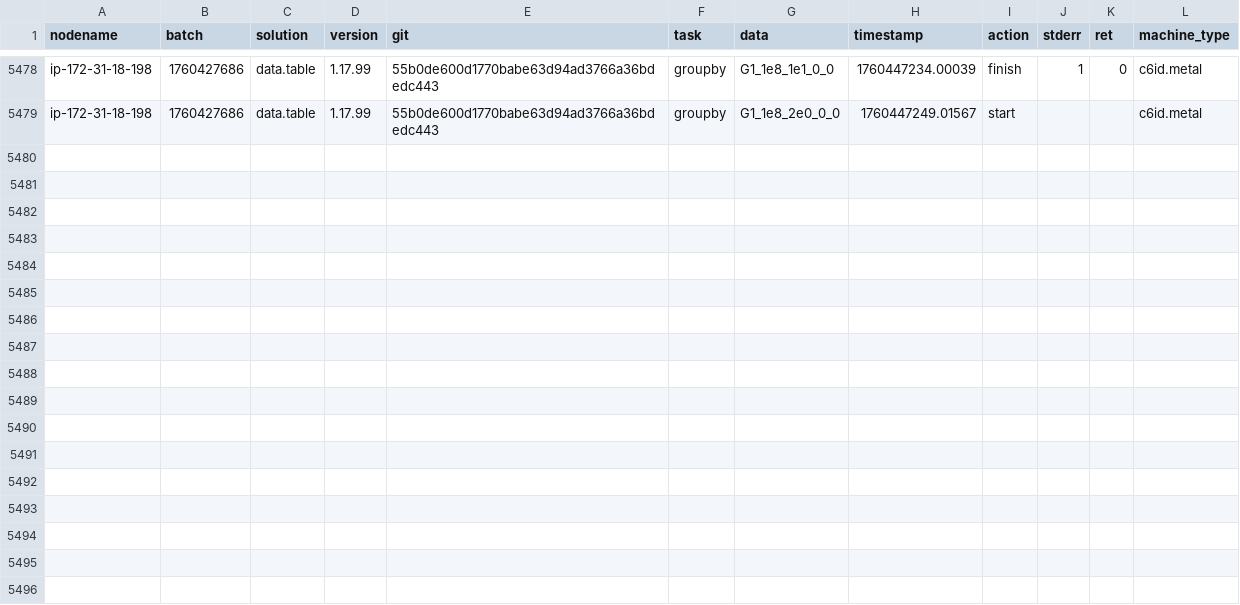
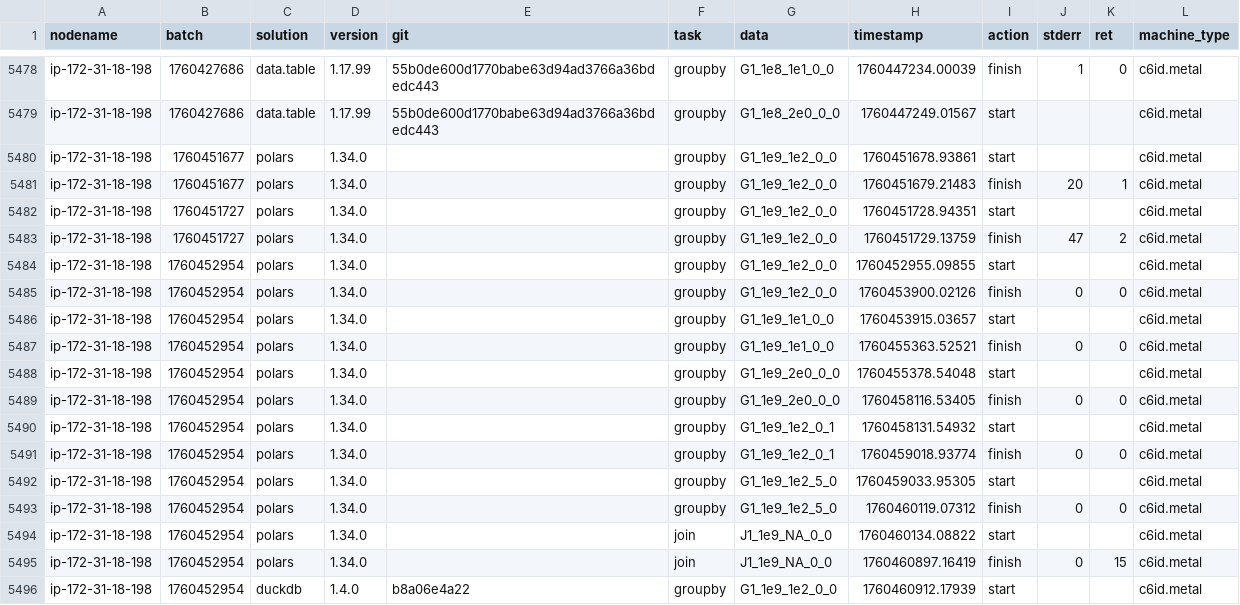
Before and after one commit to duckdblabs/db-benchmark, a CSV file: logs.csv, drawn as a sheet; only a part is shown, gaps mark what is left out; the diff names each change by its address in the sheet, - before the commit and + after, or states it on an @@ line.

```diff
--- a/logs.csv
+++ b/logs.csv
+row 5480: ip-172-31-18-198 | 1760451677 | polars | 1.34.0 |  | groupby | G1_1e9_1e2_0_0 | 1760451678.93861 | start |  |  | c6id.metal
+row 5481: ip-172-31-18-198 | 1760451677 | polars | 1.34.0 |  | groupby | G1_1e9_1e2_0_0 | 1760451679.21483 | finish | 20 | 1 | c6id.metal
+row 5482: ip-172-31-18-198 | 1760451727 | polars | 1.34.0 |  | groupby | G1_1e9_1e2_0_0 | 1760451728.94351 | start |  |  | c6id.metal
+row 5483: ip-172-31-18-198 | 1760451727 | polars | 1.34.0 |  | groupby | G1_1e9_1e2_0_0 | 1760451729.13759 | finish | 47 | 2 | c6id.metal
+row 5484: ip-172-31-18-198 | 1760452954 | polars | 1.34.0 |  | groupby | G1_1e9_1e2_0_0 | 1760452955.09855 | start |  |  | c6id.metal
+row 5485: ip-172-31-18-198 | 1760452954 | polars | 1.34.0 |  | groupby | G1_1e9_1e2_0_0 | 1760453900.02126 | finish | 0 | 0 | c6id.metal
+row 5486: ip-172-31-18-198 | 1760452954 | polars | 1.34.0 |  | groupby | G1_1e9_1e1_0_0 | 1760453915.03657 | start |  |  | c6id.metal
+row 5487: ip-172-31-18-198 | 1760452954 | polars | 1.34.0 |  | groupby | G1_1e9_1e1_0_0 | 1760455363.52521 | finish | 0 | 0 | c6id.metal
+row 5488: ip-172-31-18-198 | 1760452954 | polars | 1.34.0 |  | groupby | G1_1e9_2e0_0_0 | 1760455378.54048 | start |  |  | c6id.metal
+row 5489: ip-172-31-18-198 | 1760452954 | polars | 1.34.0 |  | groupby | G1_1e9_2e0_0_0 | 1760458116.53405 | finish | 0 | 0 | c6id.metal
+row 5490: ip-172-31-18-198 | 1760452954 | polars | 1.34.0 |  | groupby | G1_1e9_1e2_0_1 | 1760458131.54932 | start |  |  | c6id.metal
+row 5491: ip-172-31-18-198 | 1760452954 | polars | 1.34.0 |  | groupby | G1_1e9_1e2_0_1 | 1760459018.93774 | finish | 0 | 0 | c6id.metal
+row 5492: ip-172-31-18-198 | 1760452954 | polars | 1.34.0 |  | groupby | G1_1e9_1e2_5_0 | 1760459033.95305 | start |  |  | c6id.metal
+row 5493: ip-172-31-18-198 | 1760452954 | polars | 1.34.0 |  | groupby | G1_1e9_1e2_5_0 | 1760460119.07312 | finish | 0 | 0 | c6id.metal
+row 5494: ip-172-31-18-198 | 1760452954 | polars | 1.34.0 |  | join | J1_1e9_NA_0_0 | 1760460134.08822 | start |  |  | c6id.metal
+row 5495: ip-172-31-18-198 | 1760452954 | polars | 1.34.0 |  | join | J1_1e9_NA_0_0 | 1760460897.16419 | finish | 0 | 15 | c6id.metal
+row 5496: ip-172-31-18-198 | 1760452954 | duckdb | 1.4.0 | b8a06e4a22 | groupby | G1_1e9_1e2_0_0 | 1760460912.17939 | start |  |  | c6id.metal
```
Also changed, not shown: 1 other file.
